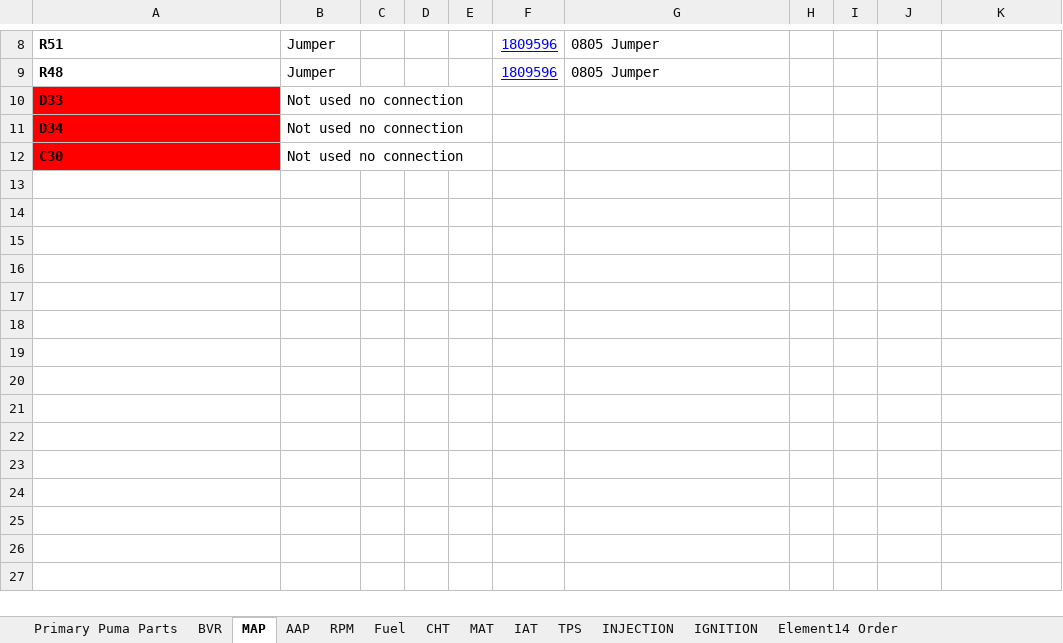
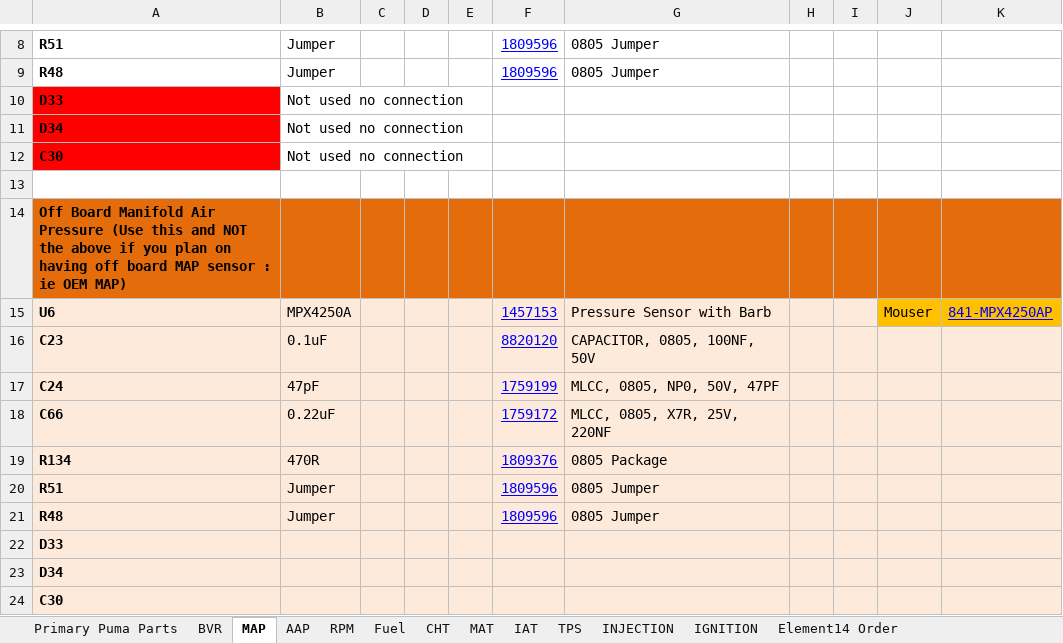
Before and after one commit to presto/Puma-Bom-Element14, an Excel workbook: PumaBom-WithMods-Element14.xlsx, sheet MAP, drawn as a sheet; only a part is shown, gaps mark what is left out; values as stored, in another font and other column widths than the file's, no borders; the diff names each change by its address in the sheet, - before the commit and + after, or states it on an @@ line.

Commit message:
Added Off board sensor options, upated changed component value colours.

```diff
--- a/PumaBom-WithMods-Element14.xlsx (sheet MAP)
+++ b/PumaBom-WithMods-Element14.xlsx (sheet MAP)
+row 13: (empty)
+row 14: Off Board Manifold Air Pressure (Use this and NOT the above if you plan on having off board MAP sensor : ie OEM MAP)
+row 15: U6 | MPX4250A |  |  |  | 1457153 | Pressure Sensor with Barb |  |  | Mouser | 841-MPX4250AP
+row 16: C23 | 0.1uF |  |  |  | 8820120 | CAPACITOR, 0805, 100NF, 50V
+row 17: C24 | 47pF |  |  |  | 1759199 | MLCC, 0805, NP0, 50V, 47PF
+row 18: C66 | 0.22uF |  |  |  | 1759172 | MLCC, 0805, X7R, 25V, 220NF
+row 19: R134 | 470R |  |  |  | 1809376 | 0805 Package
+row 20: R51 | Jumper |  |  |  | 1809596 | 0805 Jumper
+row 21: R48 | Jumper |  |  |  | 1809596 | 0805 Jumper
+row 22: D33
+row 23: D34
+row 24: C30
```
Also changed, not shown: sheet AAP, sheet INJECTION.
